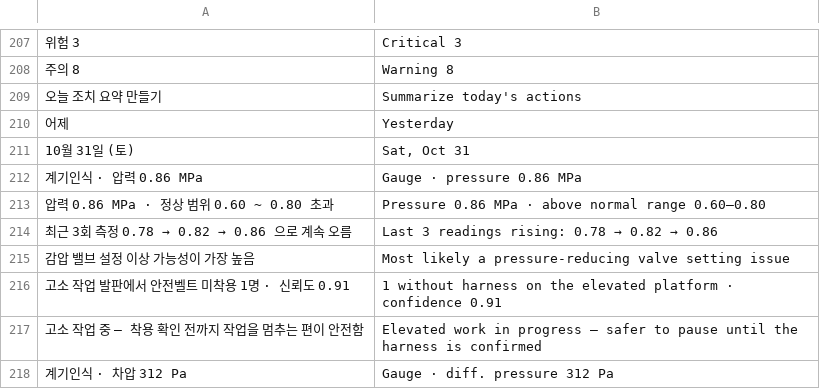
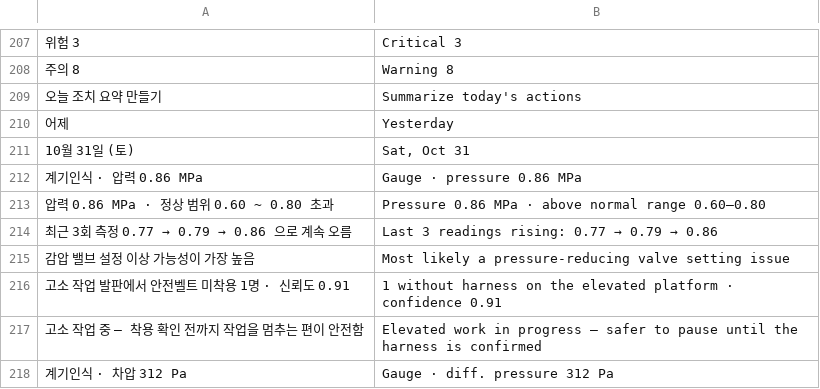
Before and after one commit to 01hye0ne/aprism-web, a TSV file: tools/i18n/en-3.tsv, drawn as a sheet; only a part is shown, gaps mark what is left out; the diff names each change by its address in the sheet, - before the commit and + after, or states it on an @@ line.

```diff
--- a/tools/i18n/en-3.tsv
+++ b/tools/i18n/en-3.tsv
@@ A214: 최근 3회 측정 0.78 → 0.82 → 0.86 으로 계속 오름 → 최근 3회 측정 0.77 → 0.79 → 0.86 으로 계속 오름 @@
@@ B214: Last 3 readings rising: 0.78 → 0.82 → 0.86 → Last 3 readings rising: 0.77 → 0.79 → 0.86 @@
```
Also changed, not shown: tools/i18n/en-6.tsv, 33 other files.
